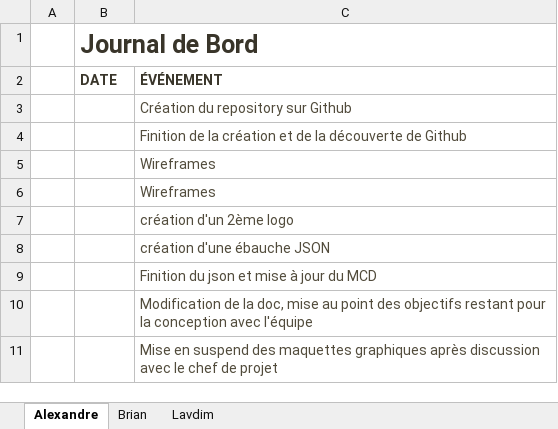
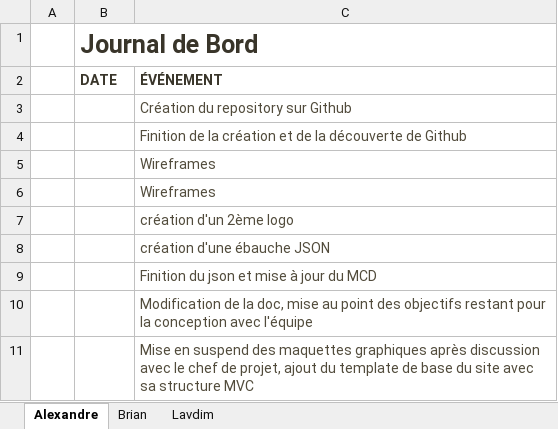
Before and after one commit to RedAXELight/Projet_Web_ALB, an Excel workbook: BLAColoc/Documentation/Journal de bord.xlsx, sheet Alexandre, drawn as a sheet; values as stored, in another font and other column widths than the file's, no borders; table styles not drawn; the diff names each change by its address in the sheet, - before the commit and + after, or states it on an @@ line.

Commit message:
Journal de bord
Modification du journal de bord, Alexandre

```diff
--- a/BLAColoc/Documentation/Journal de bord.xlsx (sheet Alexandre)
+++ b/BLAColoc/Documentation/Journal de bord.xlsx (sheet Alexandre)
-C11 (ÉVÉNEMENT): …chef de projet
+C11 (ÉVÉNEMENT): …chef de projet, ajout du template de base du site avec sa structure MVC
```
